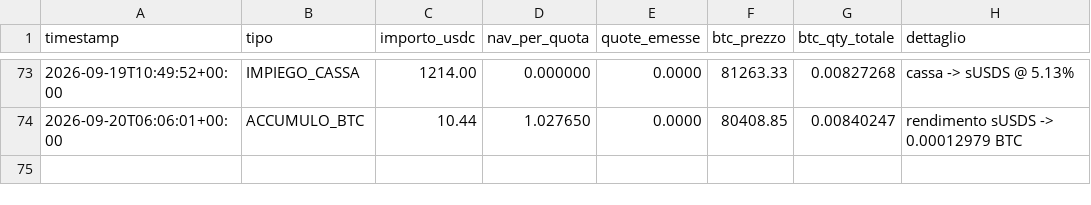
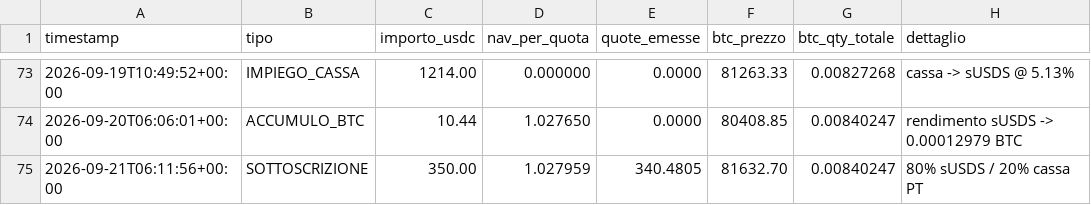
Before and after one commit to Alex00975/btc-accumulator-data, a CSV file: pubblico/operazioni.csv, drawn as a sheet; only a part is shown, gaps mark what is left out.

```diff
--- a/pubblico/operazioni.csv
+++ b/pubblico/operazioni.csv
@@ -74 +74,2 @@ timestamp,tipo,importo_usdc,nav_per_quota,quote_emesse,btc_prezzo,btc_qty_totale
 2026-09-20T06:06:01+00:00,ACCUMULO_BTC,10.44,1.027650,0.0000,80408.85,0.00840247,rendimento sUSDS -> 0.00012979 BTC
+2026-09-21T06:11:56+00:00,SOTTOSCRIZIONE,350.00,1.027959,340.4805,81632.70,0.00840247,80% sUSDS / 20% cassa PT
```
Also changed, not shown: pubblico/sigilli.csv, serie.csv, 5 other files.
